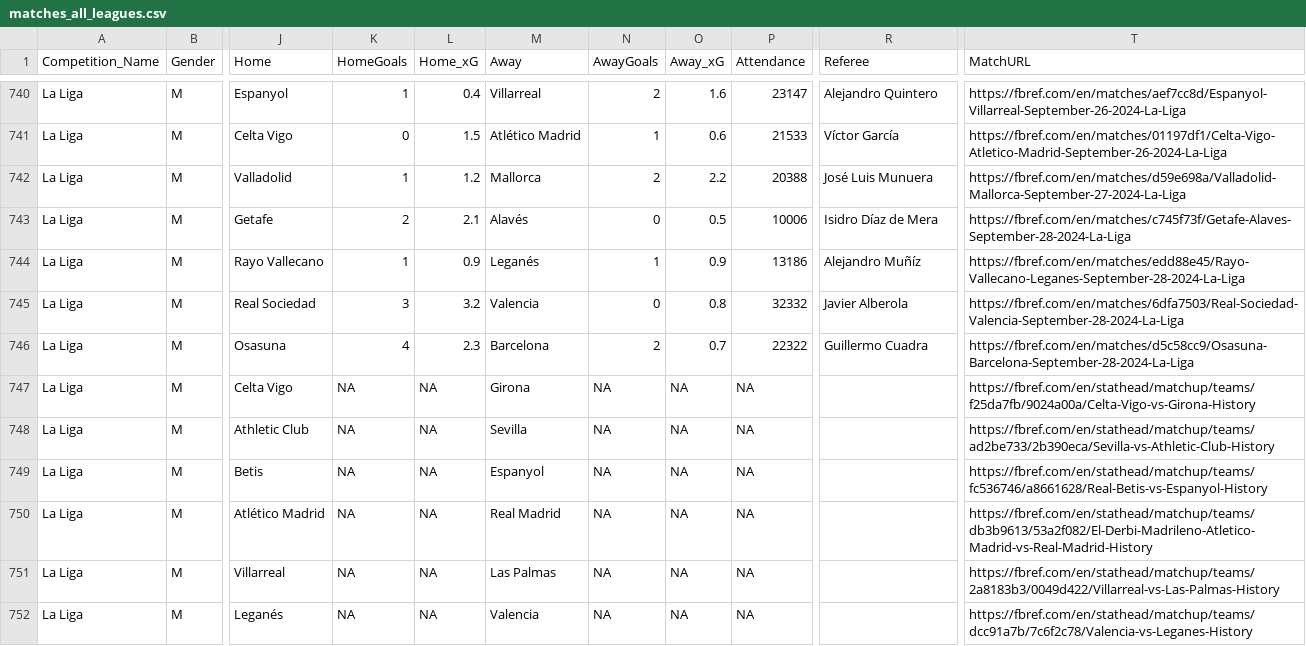
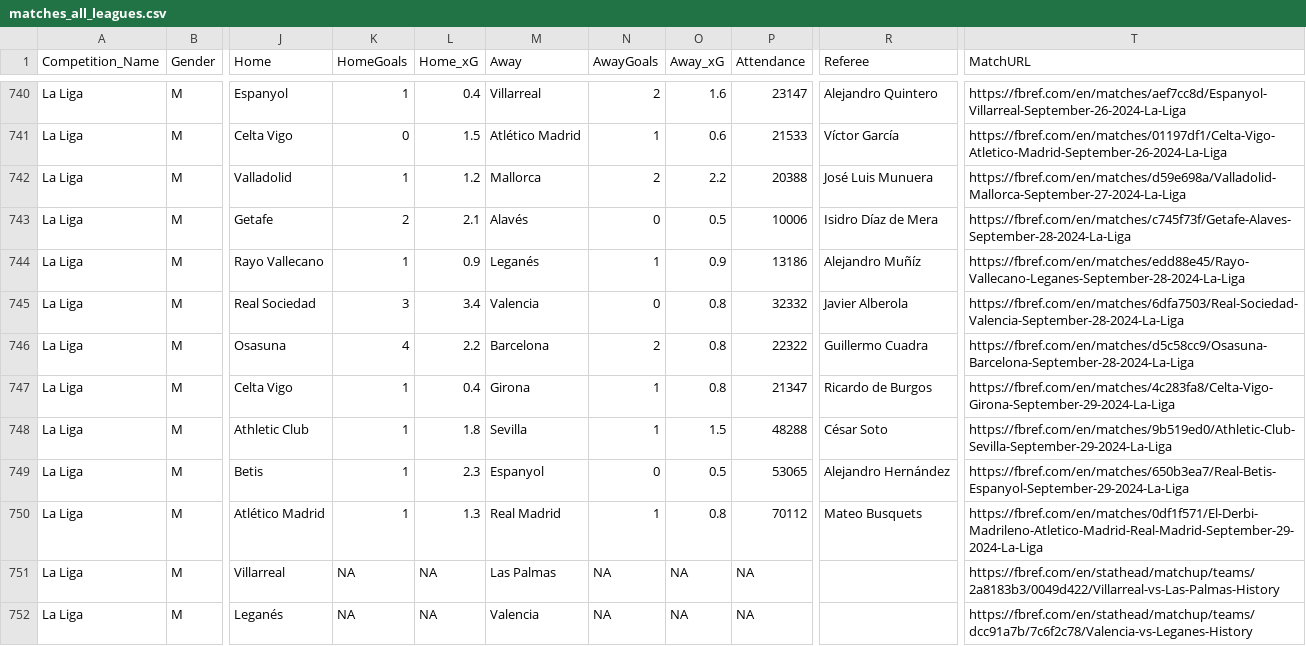
Before and after one commit to steodose/club-elo, a CSV file: matches_all_leagues.csv, drawn as a sheet; only a part is shown, gaps mark what is left out; the diff covers the shown part only; the diff names each change by its address in the sheet, - before the commit and + after, or states it on an @@ line.

```diff
--- a/matches_all_leagues.csv
+++ b/matches_all_leagues.csv
-L745 (Home_xG): 3.2
+L745 (Home_xG): 3.4
-L746 (Home_xG): 2.3
+L746 (Home_xG): 2.2
-O746 (Away_xG): 0.7
+O746 (Away_xG): 0.8
-K747:K750 (HomeGoals): NA
+K747:K750 (HomeGoals): 1
-L747 (Home_xG): NA
+L747 (Home_xG): 0.4
-N747:N748 (AwayGoals): NA
+N747:N748 (AwayGoals): 1
-O747 (Away_xG): NA
+O747 (Away_xG): 0.8
-P747 (Attendance): NA
+P747 (Attendance): 21347
-R747 (Referee): (empty)
+R747 (Referee): Ricardo de Burgos
-T747 (MatchURL): https://fbref.com/en/stathead/matchup/teams/f25da7fb/9024a00a/Celta-Vigo-vs-Girona-History
+T747 (MatchURL): https://fbref.com/en/matches/4c283fa8/Celta-Vigo-Girona-September-29-2024-La-Liga
-L748 (Home_xG): NA
+L748 (Home_xG): 1.8
-O748 (Away_xG): NA
+O748 (Away_xG): 1.5
-P748 (Attendance): NA
+P748 (Attendance): 48288
-R748 (Referee): (empty)
+R748 (Referee): César Soto
-T748 (MatchURL): https://fbref.com/en/stathead/matchup/teams/ad2be733/2b390eca/Sevilla-vs-Athletic-Club-History
+T748 (MatchURL): https://fbref.com/en/matches/9b519ed0/Athletic-Club-Sevilla-September-29-2024-La-Liga
-L749 (Home_xG): NA
+L749 (Home_xG): 2.3
-N749 (AwayGoals): NA
+N749 (AwayGoals): 0
-O749 (Away_xG): NA
+O749 (Away_xG): 0.5
-P749 (Attendance): NA
+P749 (Attendance): 53065
-R749 (Referee): (empty)
+R749 (Referee): Alejandro Hernández
-T749 (MatchURL): https://fbref.com/en/stathead/matchup/teams/fc536746/a8661628/Real-Betis-vs-Espanyol-History
+T749 (MatchURL): https://fbref.com/en/matches/650b3ea7/Real-Betis-Espanyol-September-29-2024-La-Liga
-L750 (Home_xG): NA
+L750 (Home_xG): 1.3
-N750 (AwayGoals): NA
+N750 (AwayGoals): 1
-O750 (Away_xG): NA
+O750 (Away_xG): 0.8
-P750 (Attendance): NA
+P750 (Attendance): 70112
-R750 (Referee): (empty)
+R750 (Referee): Mateo Busquets
-T750 (MatchURL): https://fbref.com/en/stathead/matchup/teams/db3b9613/53a2f082/El-Derbi-Madrileno-Atletico-Madrid-vs-Real-Madrid-History
+T750 (MatchURL): https://fbref.com/en/matches/0df1f571/El-Derbi-Madrileno-Atletico-Madrid-Real-Madrid-September-29-2024-La-Liga
```
Also changed, not shown: 82 edited cells elsewhere in this file.
